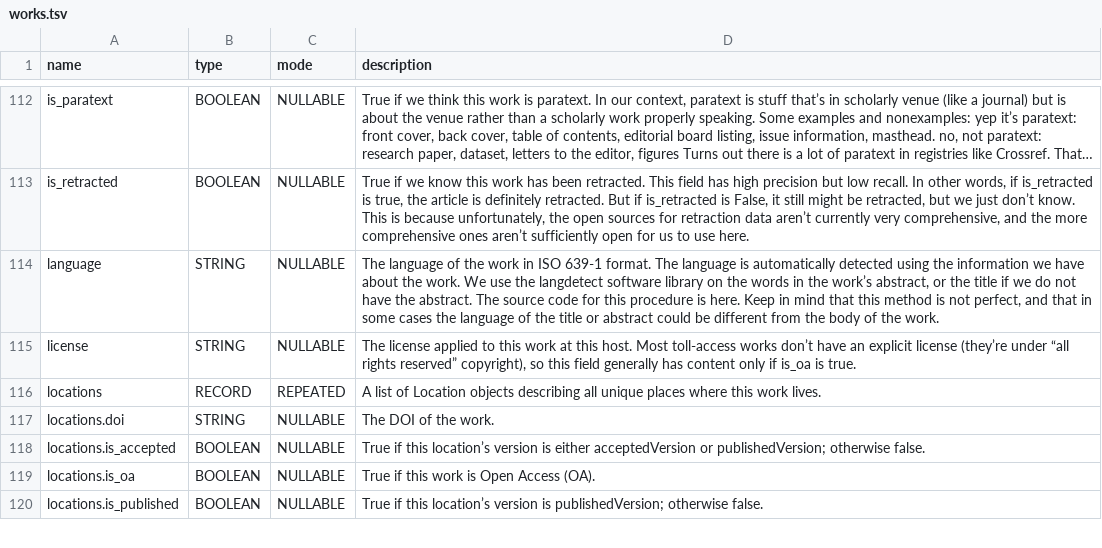
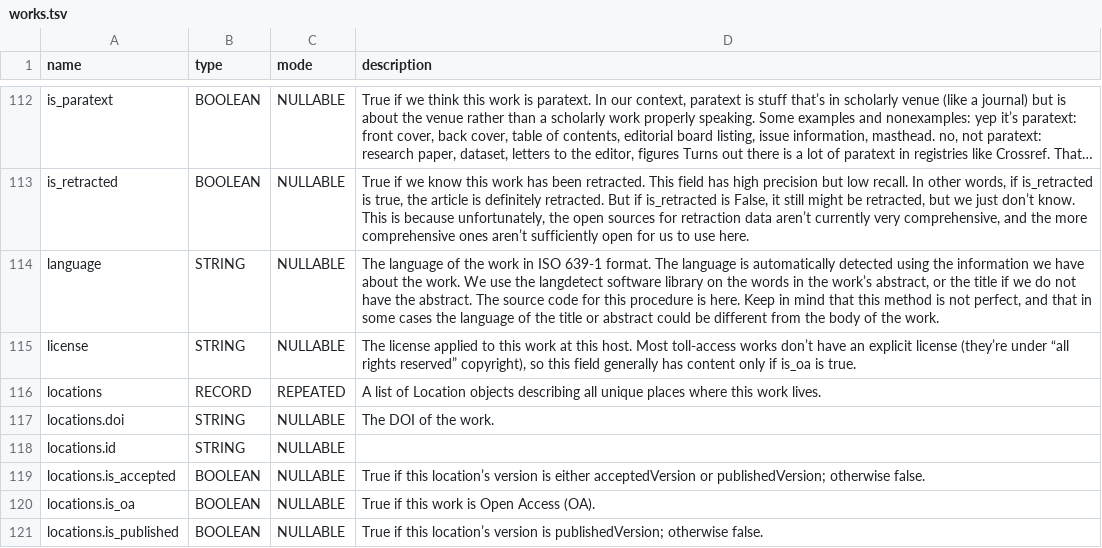
Before and after one commit to Loreb92/openalex_to_gbq, a TSV file: proj/schemas_tsv/works.tsv, drawn as a sheet; only a part is shown, gaps mark what is left out; long unchanged cells end in …; the diff names each change by its address in the sheet, - before the commit and + after, or states it on an @@ line.

Commit message:
update schema works

```diff
--- a/proj/schemas_tsv/works.tsv
+++ b/proj/schemas_tsv/works.tsv
+row 118: locations.id | STRING | NULLABLE
```
Also changed, not shown: 1 other file.
